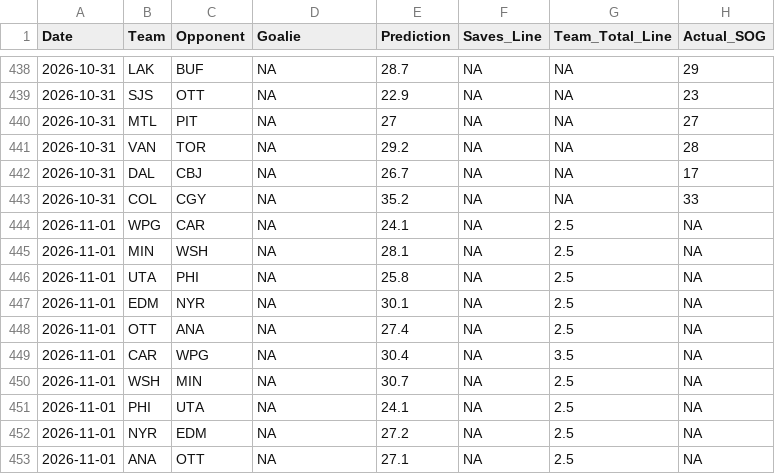
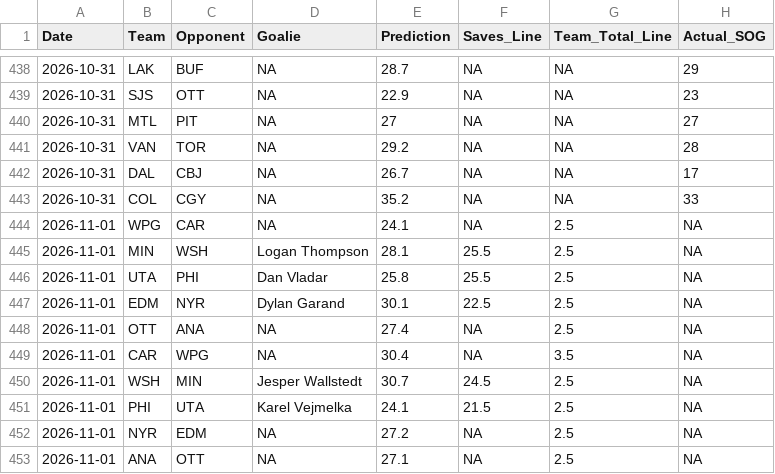
Before and after one commit to rysohn/nhl-sog-model, a CSV file: predictions_log.csv, drawn as a sheet; only a part is shown, gaps mark what is left out.

```diff
--- a/predictions_log.csv
+++ b/predictions_log.csv
@@ -444,9 +444,9 @@ Date,Team,Opponent,Goalie,Prediction,Saves_Line,Team_Total_Line,Actual_SOG
 2026-11-01,WPG,CAR,NA,24.1,NA,2.5,NA
-2026-11-01,MIN,WSH,NA,28.1,NA,2.5,NA
-2026-11-01,UTA,PHI,NA,25.8,NA,2.5,NA
-2026-11-01,EDM,NYR,NA,30.1,NA,2.5,NA
+2026-11-01,MIN,WSH,Logan Thompson,28.1,25.5,2.5,NA
+2026-11-01,UTA,PHI,Dan Vladar,25.8,25.5,2.5,NA
+2026-11-01,EDM,NYR,Dylan Garand,30.1,22.5,2.5,NA
 2026-11-01,OTT,ANA,NA,27.4,NA,2.5,NA
 2026-11-01,CAR,WPG,NA,30.4,NA,3.5,NA
-2026-11-01,WSH,MIN,NA,30.7,NA,2.5,NA
-2026-11-01,PHI,UTA,NA,24.1,NA,2.5,NA
+2026-11-01,WSH,MIN,Jesper Wallstedt,30.7,24.5,2.5,NA
+2026-11-01,PHI,UTA,Karel Vejmelka,24.1,21.5,2.5,NA
 2026-11-01,NYR,EDM,NA,27.2,NA,2.5,NA
```
Also changed, not shown: 2 other files.
